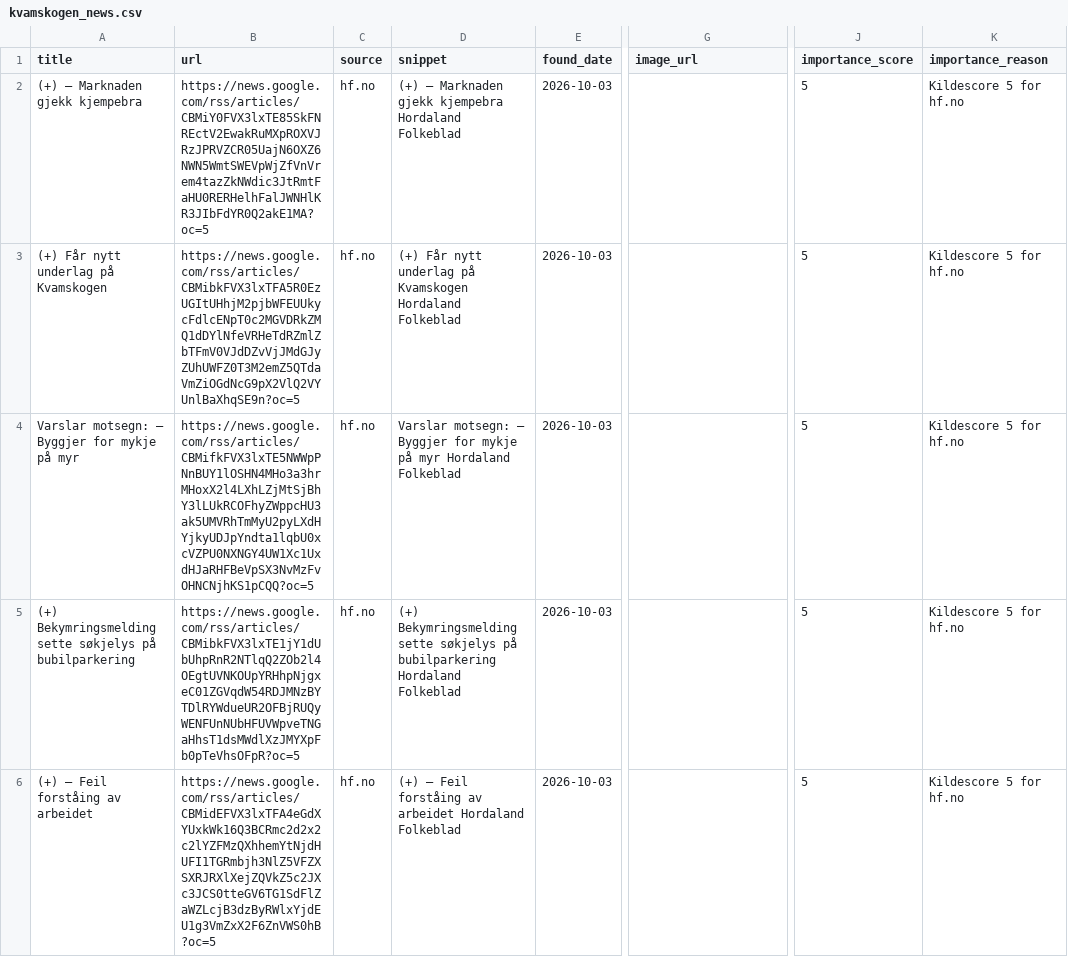
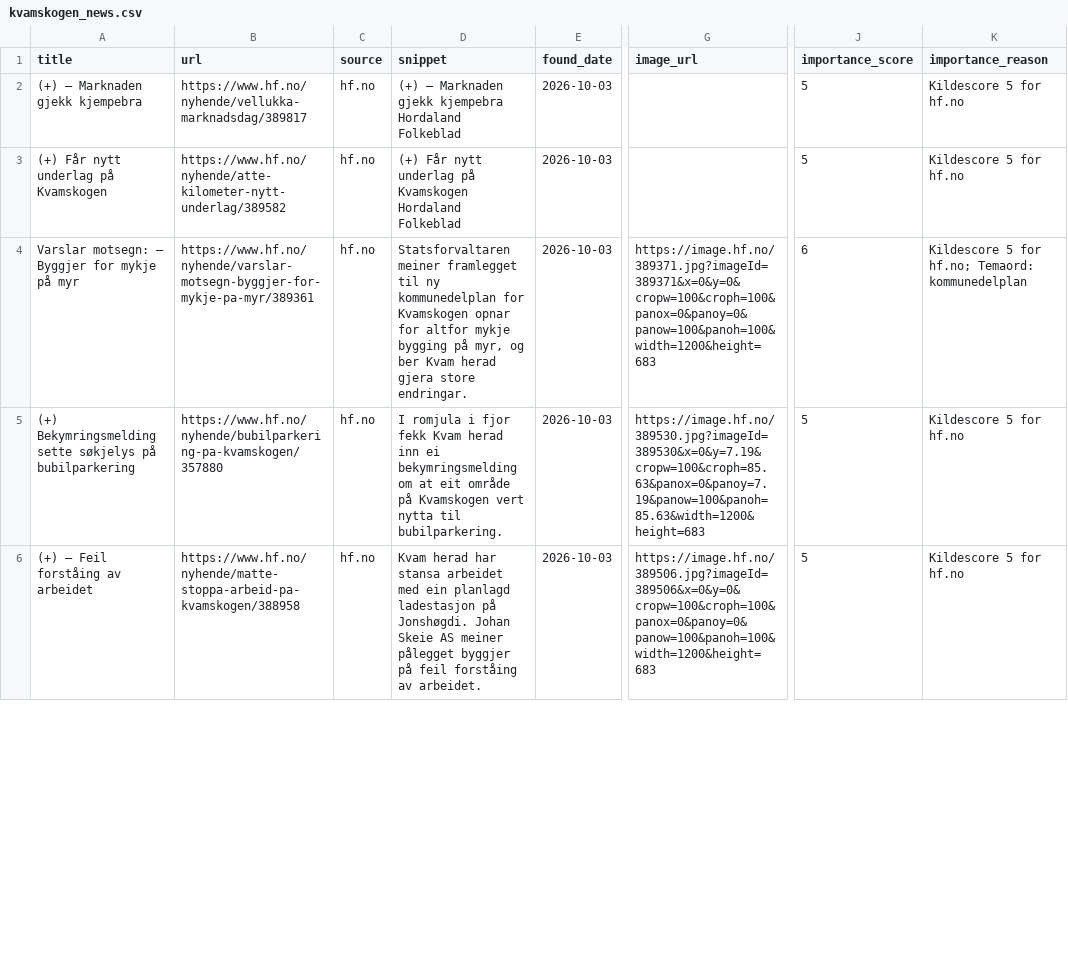
Before and after one commit to naessrobert-ui/visitkvamskogen, a CSV file: public/data/kvamskogen_news.csv, drawn as a sheet; only a part is shown, gaps mark what is left out; the diff covers the shown part only; the diff names each change by its address in the sheet, - before the commit and + after, or states it on an @@ line.

```diff
--- a/public/data/kvamskogen_news.csv
+++ b/public/data/kvamskogen_news.csv
-B2 (url): https://news.google.com/rss/articles/CBMiY0FVX3lxTE85SkFNREctV2EwakRuMXpROXVJRzJPRVZCR05UajN6OXZ6NWN5WmtSWEVpWjZfVnVrem4tazZkNWdic3JtRmtFaHU0RERHelhFalJWNHlKR3JIbFdYR0Q2akE1MA?oc=5
+B2 (url): https://www.hf.no/nyhende/vellukka-marknadsdag/389817
-B3 (url): https://news.google.com/rss/articles/CBMibkFVX3lxTFA5R0EzUGItUHhjM2pjbWFEUUkycFdlcENpT0c2MGVDRkZMQ1dDYlNfeVRHeTdRZmlZbTFmV0VJdDZvVjJMdGJyZUhUWFZ0T3M2emZ5QTdaVmZiOGdNcG9pX2VlQ2VYUnlBaXhqSE9n?oc=5
+B3 (url): https://www.hf.no/nyhende/atte-kilometer-nytt-underlag/389582
-B4 (url): https://news.google.com/rss/articles/CBMifkFVX3lxTE5NWWpPNnBUY1lOSHN4MHo3a3hrMHoxX2l4LXhLZjMtSjBhY3lLUkRCOFhyZWppcHU3ak5UMVRhTmMyU2pyLXdHYjkyUDJpYndta1lqbU0xcVZPU0NXNGY4UW1Xc1UxdHJaRHFBeVpSX3NvMzFvOHNCNjhKS1pCQQ?oc=5
+B4 (url): https://www.hf.no/nyhende/varslar-motsegn-byggjer-for-mykje-pa-myr/389361
-D4 (snippet): Varslar motsegn: – Byggjer for mykje på myr Hordaland Folkeblad
+D4 (snippet): Statsforvaltaren meiner framlegget til ny kommunedelplan for Kvamskogen opnar for altfor mykje bygging på myr, og ber Kvam herad gjera store endringar.
-G4 (image_url): (empty)
+G4 (image_url): https://image.hf.no/389371.jpg?imageId=389371&x=0&y=0&cropw=100&croph=100&panox=0&panoy=0&panow=100&panoh=100&width=1200&height=683
-J4 (importance_score): 5
+J4 (importance_score): 6
-K4 (importance_reason): Kildescore 5 for hf.no
+K4 (importance_reason): Kildescore 5 for hf.no; Temaord: kommunedelplan
-B5 (url): https://news.google.com/rss/articles/CBMibkFVX3lxTE1jY1dUbUhpRnR2NTlqQ2ZOb2l4OEgtUVNKOUpYRHhpNjgxeC01ZGVqdW54RDJMNzBYTDlRYWdueUR2OFBjRUQyWENFUnNUbHFUVWpveTNGaHhsT1dsMWdlXzJMYXpFb0pTeVhsOFpR?oc=5
+B5 (url): https://www.hf.no/nyhende/bubilparkering-pa-kvamskogen/357880
-D5 (snippet): (+) Bekymringsmelding sette søkjelys på bubilparkering Hordaland Folkeblad
+D5 (snippet): I romjula i fjor fekk Kvam herad inn ei bekymringsmelding om at eit område på Kvamskogen vert nytta til bubilparkering.
-G5 (image_url): (empty)
+G5 (image_url): https://image.hf.no/389530.jpg?imageId=389530&x=0&y=7.19&cropw=100&croph=85.63&panox=0&panoy=7.19&panow=100&panoh=85.63&width=1200&height=683
-B6 (url): https://news.google.com/rss/articles/CBMidEFVX3lxTFA4eGdXYUxkWk16Q3BCRmc2d2x2c2lYZFMzQXhhemYtNjdHUFI1TGRmbjh3NlZ5VFZXSXRJRXlXejZQVkZ5c2JXc3JCS0tteGV6TG1SdFlZaWZLcjB3dzByRWlxYjdEU1g3VmZxX2F6ZnVWS0hB?oc=5
+B6 (url): https://www.hf.no/nyhende/matte-stoppa-arbeid-pa-kvamskogen/388958
-D6 (snippet): (+) – Feil forståing av arbeidet Hordaland Folkeblad
+D6 (snippet): Kvam herad har stansa arbeidet med ein planlagd ladestasjon på Jonshøgdi. Johan Skeie AS meiner pålegget byggjer på feil forståing av arbeidet.
-G6 (image_url): (empty)
+G6 (image_url): https://image.hf.no/389506.jpg?imageId=389506&x=0&y=0&cropw=100&croph=100&panox=0&panoy=0&panow=100&panoh=100&width=1200&height=683
```
Also changed, not shown: 3 removed rows and 1 edited cell elsewhere in this file, 3 other files.
